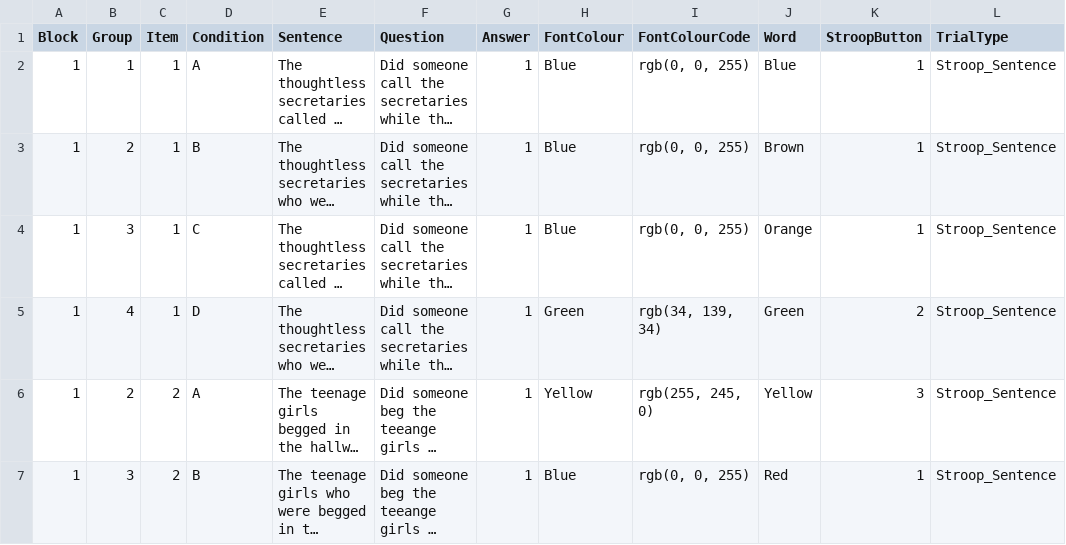
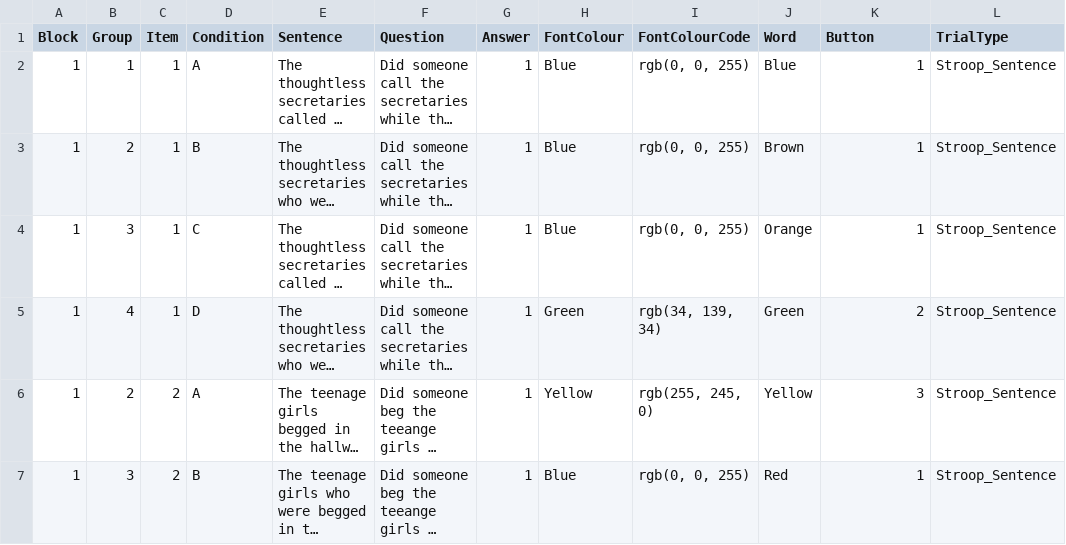
Before and after one commit to keyue-c/Stroop_sentence_interleaved, a CSV file: chunk_includes/stimuli_ibex_test_2blocks.csv, drawn as a sheet; only a part is shown; long unchanged cells end in …; the diff names each change by its address in the sheet, - before the commit and + after, or states it on an @@ line.

```diff
--- a/chunk_includes/stimuli_ibex_test_2blocks.csv
+++ b/chunk_includes/stimuli_ibex_test_2blocks.csv
-K1: StroopButton
+K1: Button
```
Also changed, not shown: 4 other files.
